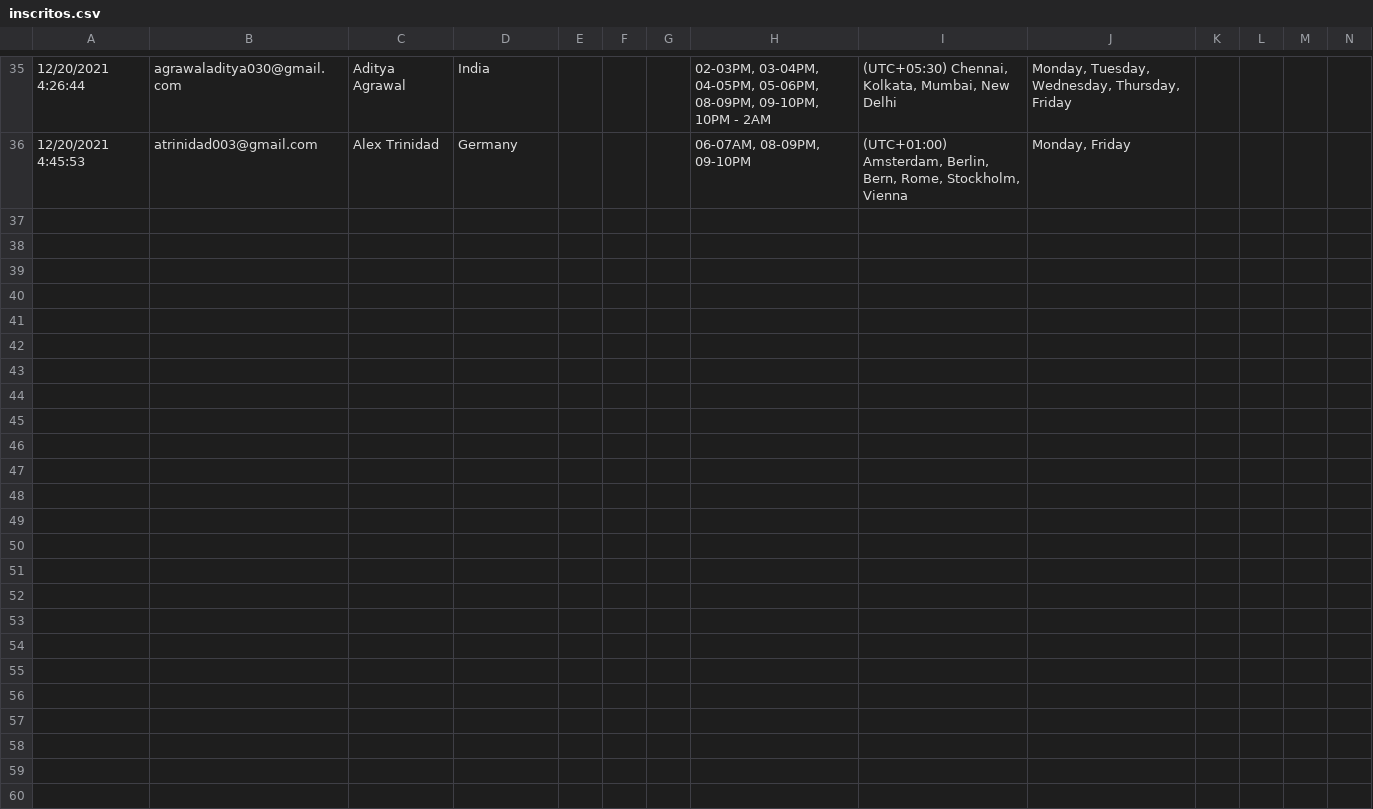
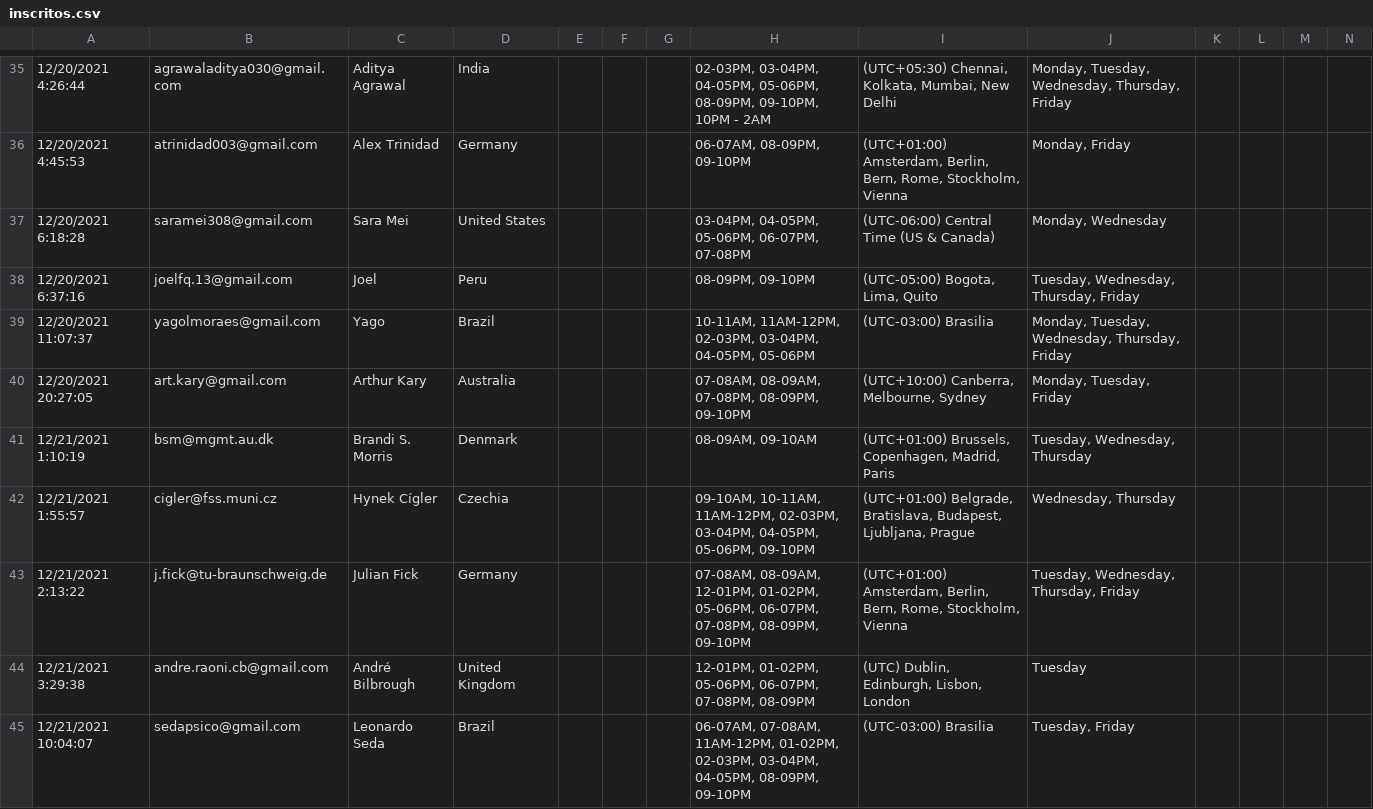
Before and after one commit to marwincarmo/measurement-study-group, a CSV file: inscritos.csv, drawn as a sheet; only a part is shown, gaps mark what is left out; rows hold the shown columns only; the diff covers the shown part only; the diff names each change by its address in the sheet, - before the commit and + after, or states it on an @@ line.

```diff
--- a/inscritos.csv
+++ b/inscritos.csv
+row 37: 12/20/2021 6:18:28 | saramei308@gmail.com | Sara Mei | United States |  |  |  | 03-04PM, 04-05PM, 05-06PM, 06-07PM, 07-08PM | (UTC-06:00) Central Time (US & Canada) | Monday, Wednesday
+row 38: 12/20/2021 6:37:16 | joelfq.13@gmail.com | Joel | Peru |  |  |  | 08-09PM, 09-10PM | (UTC-05:00) Bogota, Lima, Quito | Tuesday, Wednesday, Thursday, Friday
+row 39: 12/20/2021 11:07:37 | yagolmoraes@gmail.com | Yago | Brazil |  |  |  | 10-11AM, 11AM-12PM, 02-03PM, 03-04PM, 04-05PM, 05-06PM | (UTC-03:00) Brasilia | Monday, Tuesday, Wednesday, Thursday, Friday
+row 40: 12/20/2021 20:27:05 | art.kary@gmail.com | Arthur Kary | Australia |  |  |  | 07-08AM, 08-09AM, 07-08PM, 08-09PM, 09-10PM | (UTC+10:00) Canberra, Melbourne, Sydney | Monday, Tuesday, Friday
+row 41: 12/21/2021 1:10:19 | bsm@mgmt.au.dk | Brandi S. Morris | Denmark |  |  |  | 08-09AM, 09-10AM | (UTC+01:00) Brussels, Copenhagen, Madrid, Paris | Tuesday, Wednesday, Thursday
+row 42: 12/21/2021 1:55:57 | cigler@fss.muni.cz | Hynek Cígler | Czechia |  |  |  | 09-10AM, 10-11AM, 11AM-12PM, 02-03PM, 03-04PM, 04-05PM, 05-06PM, 09-10PM | (UTC+01:00) Belgrade, Bratislava, Budapest, Ljubljana, Prague | Wednesday, Thursday
+row 43: 12/21/2021 2:13:22 | j.fick@tu-braunschweig.de | Julian Fick | Germany |  |  |  | 07-08AM, 08-09AM, 12-01PM, 01-02PM, 05-06PM, 06-07PM, 07-08PM, 08-09PM, 09-10PM | (UTC+01:00) Amsterdam, Berlin, Bern, Rome, Stockholm, Vienna | Tuesday, Wednesday, Thursday, Friday
+row 44: 12/21/2021 3:29:38 | andre.raoni.cb@gmail.com | André Bilbrough | United Kingdom |  |  |  | 12-01PM, 01-02PM, 05-06PM, 06-07PM, 07-08PM, 08-09PM | (UTC) Dublin, Edinburgh, Lisbon, London | Tuesday
+row 45: 12/21/2021 10:04:07 | sedapsico@gmail.com | Leonardo Seda | Brazil |  |  |  | 06-07AM, 07-08AM, 11AM-12PM, 01-02PM, 02-03PM, 03-04PM, 04-05PM, 08-09PM, 09-10PM | (UTC-03:00) Brasilia | Tuesday, Friday
```
Also changed, not shown: 8 added rows elsewhere in this file, 1 other file.
